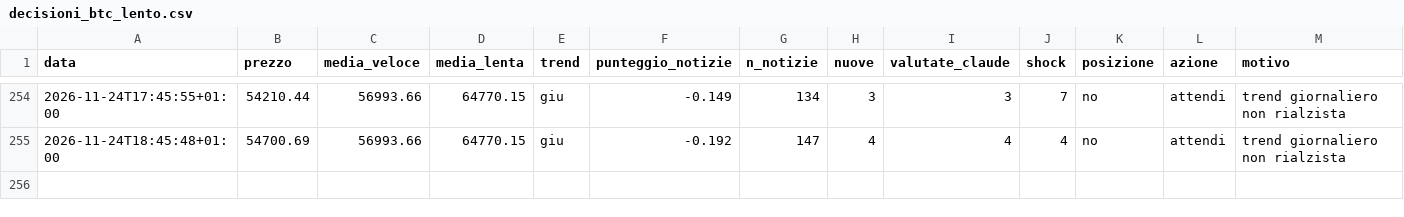
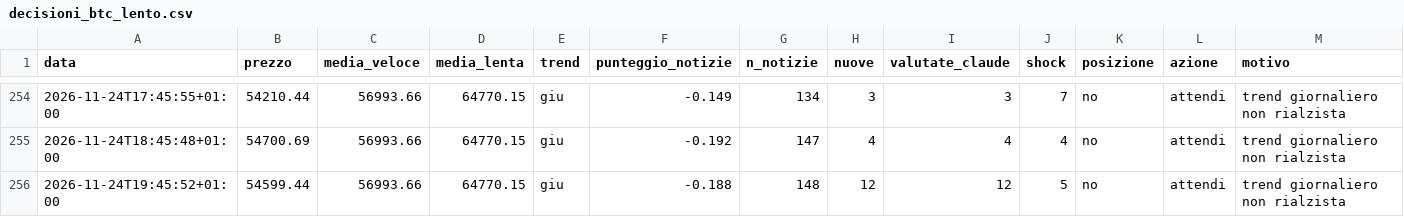
Before and after one commit to Van3d-max/sol-sentinel-, a CSV file: decisioni_btc_lento.csv, drawn as a sheet; only a part is shown, gaps mark what is left out; rows hold the shown columns only; the diff names each change by its address in the sheet, - before the commit and + after, or states it on an @@ line.

```diff
--- a/decisioni_btc_lento.csv
+++ b/decisioni_btc_lento.csv
+row 256: 2026-11-24T19:45:52+01:00 | 54599.44 | 56993.66 | 64770.15 | giu | -0.188 | 148 | 12 | 12 | 5 | no | attendi | trend giornaliero non rialzista
```
Also changed, not shown: decisioni_btc_veloce.csv, decisioni_shib_intermedio.csv, 28 other files.
